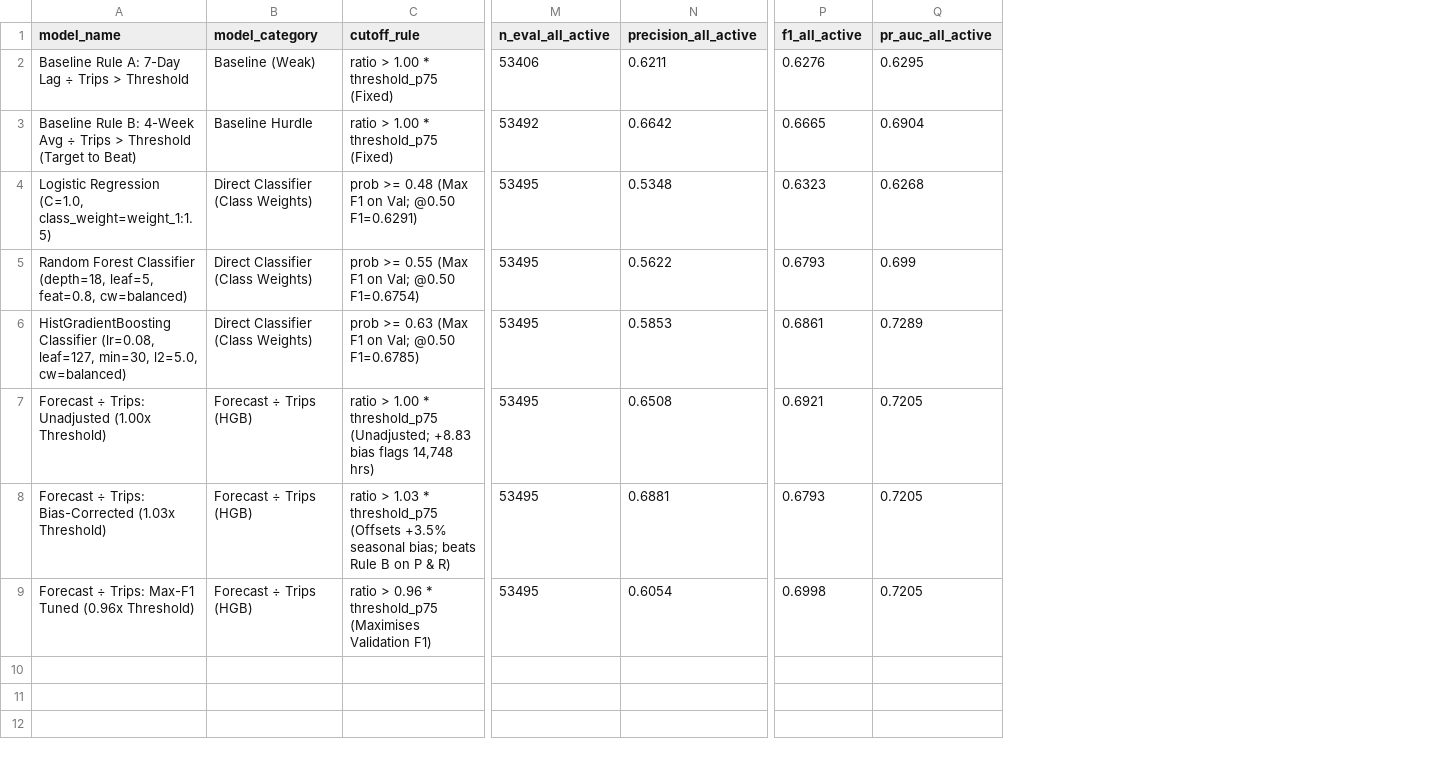
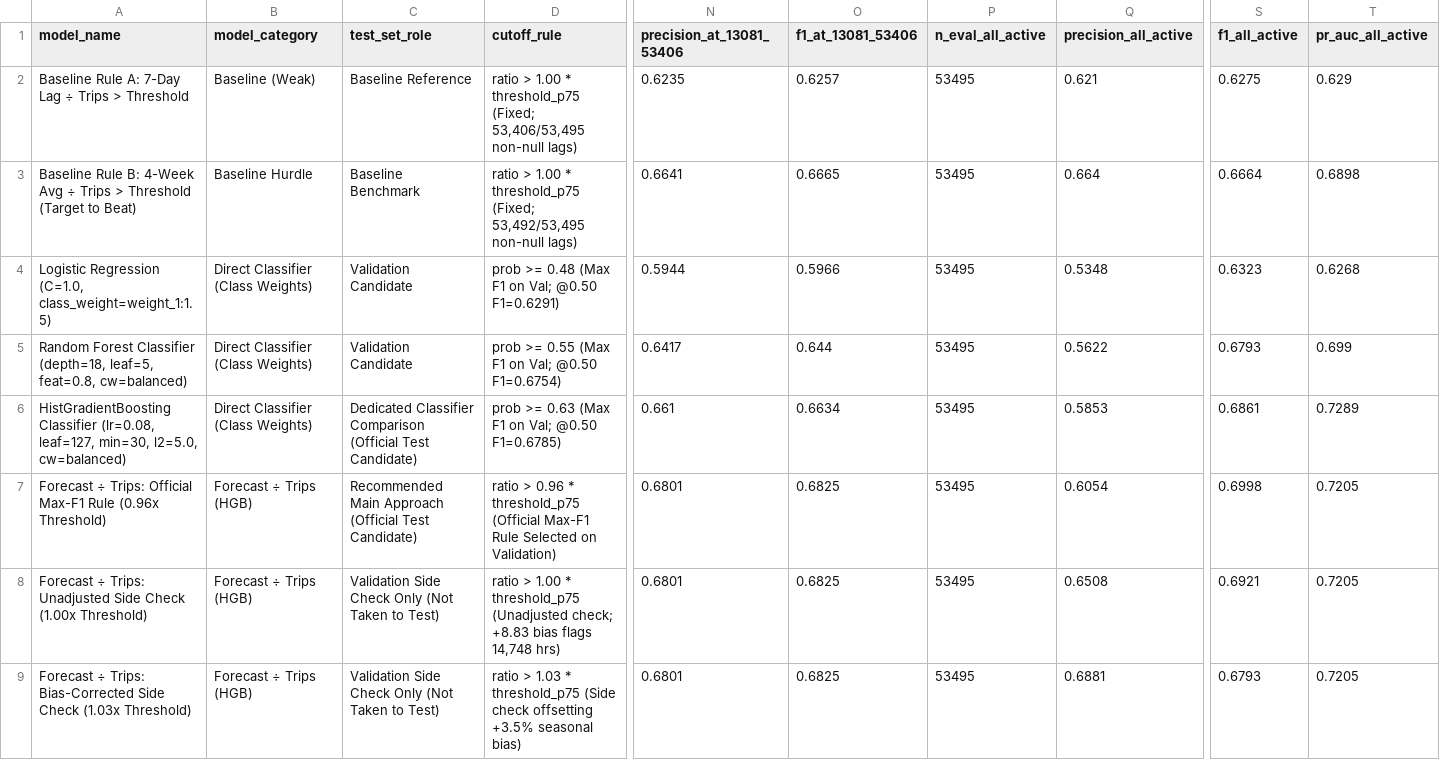
Before and after one commit to springboardmentor441p-coderr/Powered-Public-Transit-Route-Optimization, a CSV file: reports/tables/m3_classification_model_comparison.csv, drawn as a sheet; only a part is shown, gaps mark what is left out; removed rows and columns are numbered as before the commit, all else as after; rows hold the shown columns only; the diff names each change by its address in the sheet, - before the commit and + after, or states it on an @@ line.

```diff
--- a/reports/tables/m3_classification_model_comparison.csv
+++ b/reports/tables/m3_classification_model_comparison.csv
+column C (test_set_role), rows 2-6: Baseline Reference | Baseline Benchmark | Validation Candidate | Validation Candidate | Dedicated Classifier Comparison (Official Test Candidate); rows 8-9: Validation Side Check Only (Not Taken to Test) | Validation Side Check Only (Not Taken to Test)
+column N (precision_at_13081_53406), rows 2-6: 0.6235 | 0.6641 | 0.5944 | 0.6417 | 0.661; rows 8-9: 0.6801 | 0.6801
+column O (f1_at_13081_53406), rows 2-6: 0.6257 | 0.6665 | 0.5966 | 0.644 | 0.6634; rows 8-9: 0.6825 | 0.6825
-D2 (cutoff_rule): …* threshold_p75 (Fixed)
+D2 (cutoff_rule): …* threshold_p75 (Fixed; 53,406/53,495 non-null lags)
-P2 (n_eval_all_active): 53406
+P2 (n_eval_all_active): 53495
-Q2 (precision_all_active): 0.6211
+Q2 (precision_all_active): 0.621
-S2 (f1_all_active): 0.6276
+S2 (f1_all_active): 0.6275
-T2 (pr_auc_all_active): 0.6295
+T2 (pr_auc_all_active): 0.629
-D3 (cutoff_rule): …* threshold_p75 (Fixed)
+D3 (cutoff_rule): …* threshold_p75 (Fixed; 53,492/53,495 non-null lags)
-P3 (n_eval_all_active): 53492
+P3 (n_eval_all_active): 53495
-Q3 (precision_all_active): 0.6642
+Q3 (precision_all_active): 0.664
-S3 (f1_all_active): 0.6665
+S3 (f1_all_active): 0.6664
-T3 (pr_auc_all_active): 0.6904
+T3 (pr_auc_all_active): 0.6898
+row 7: Forecast ÷ Trips: Official Max-F1 Rule (0.96x Threshold) | Forecast ÷ Trips (HGB) | Recommended Main Approach (Official Test Candidate) | ratio > 0.96 * threshold_p75 (Official Max-F1 Rule Selected on Validation) | 0.6801 | 0.6825 | 53495 | 0.6054 | 0.6998 | 0.7205
-A8 (model_name): …Trips: Unadjusted (1.00x Threshold)
+A8 (model_name): …Trips: Unadjusted Side Check (1.00x Threshold)
-D8 (cutoff_rule): …* threshold_p75 (Unadjusted; +8.83 bias…
+D8 (cutoff_rule): …* threshold_p75 (Unadjusted check; +8.83 bias…
-A9 (model_name): …Trips: Bias-Corrected (1.03x Threshold)
+A9 (model_name): …Trips: Bias-Corrected Side Check (1.03x Threshold)
-D9 (cutoff_rule): …* threshold_p75 (Offsets +3.5% seasonal bias; beats Rule B on P & R)
+D9 (cutoff_rule): …* threshold_p75 (Side check offsetting +3.5% seasonal bias)
-row 9: Forecast ÷ Trips: Max-F1 Tuned (0.96x Threshold) | Forecast ÷ Trips (HGB) | ratio > 0.96 * threshold_p75 (Maximises Validation F1) | 53495 | 0.6054 | 0.6998 | 0.7205
```
Also changed, not shown: reports/tables/m3_forecast_weekly_check.csv, 19 other files.
